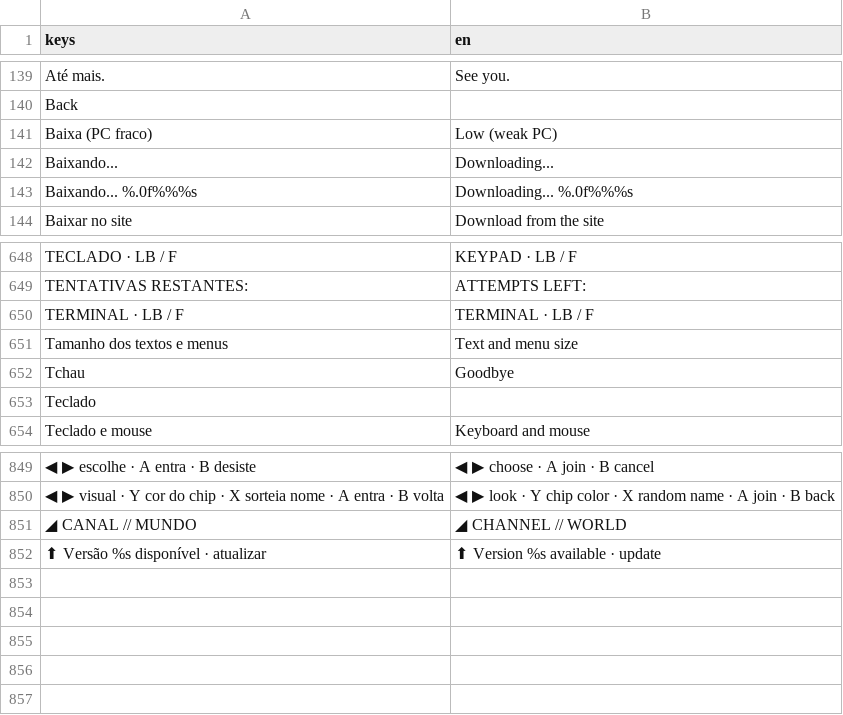
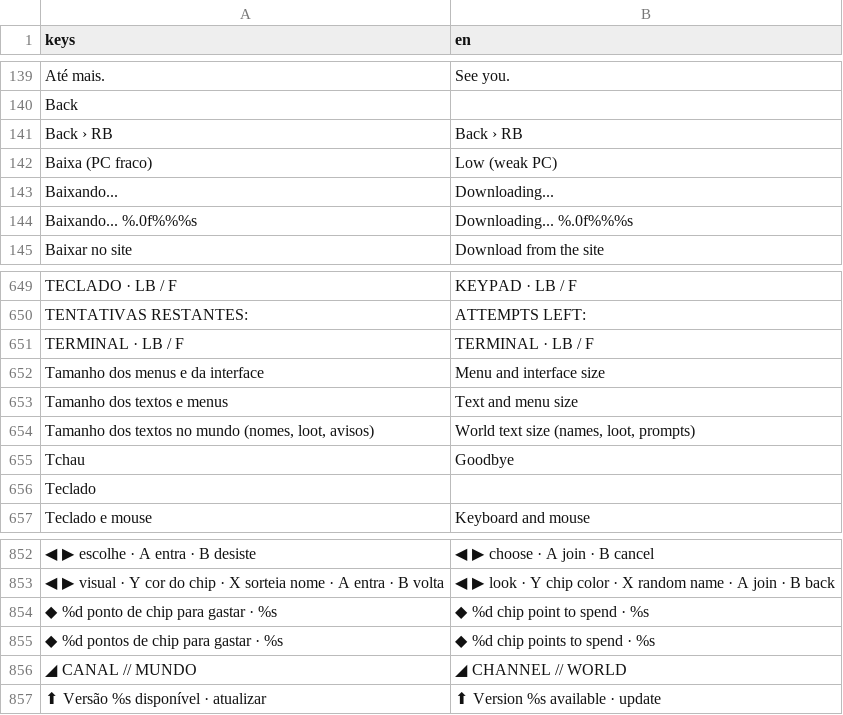
Before and after one commit to ailtonandrade/coop-dungeon, a CSV file: locale/textos.csv, drawn as a sheet; only a part is shown, gaps mark what is left out; the diff names each change by its address in the sheet, - before the commit and + after, or states it on an @@ line.

```diff
--- a/locale/textos.csv
+++ b/locale/textos.csv
+row 141: Back › RB | Back › RB
+row 652: Tamanho dos menus e da interface | Menu and interface size
+row 654: Tamanho dos textos no mundo (nomes, loot, avisos) | World text size (names, loot, prompts)
+row 854: ◆ %d ponto de chip para gastar · %s | ◆ %d chip point to spend · %s
+row 855: ◆ %d pontos de chip para gastar · %s | ◆ %d chip points to spend · %s
```
Also changed, not shown: 5 other files.
